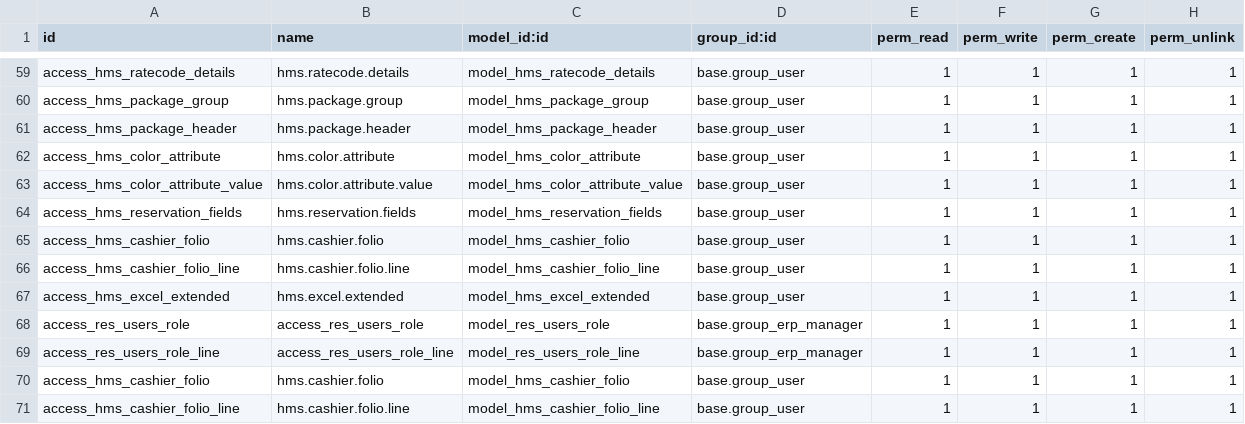
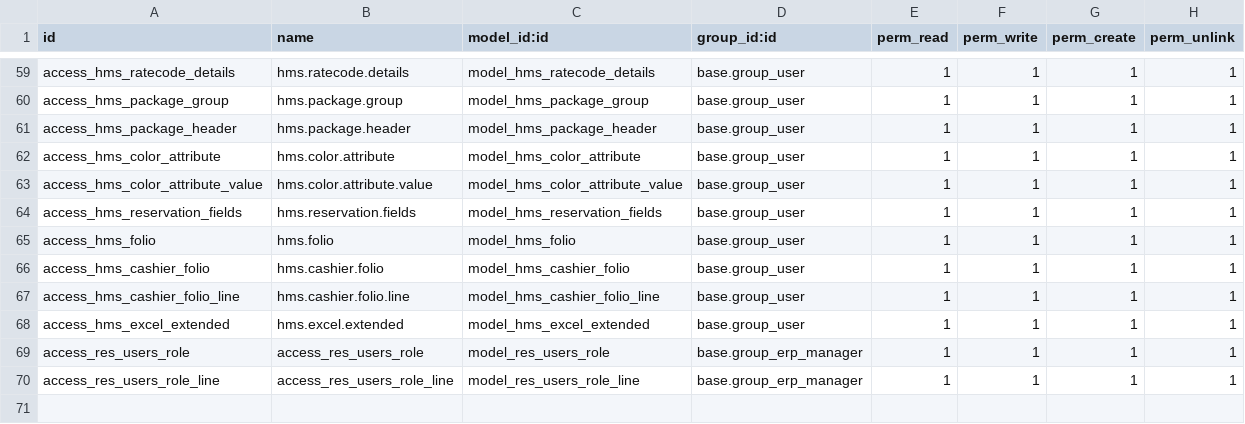
Before and after one commit to kaungmyatsoekms/hms-1, a CSV file: hms/security/ir.model.access.csv, drawn as a sheet; only a part is shown, gaps mark what is left out; removed rows and columns are numbered as before the commit, all else as after; the diff names each change by its address in the sheet, - before the commit and + after, or states it on an @@ line.

```diff
--- a/hms/security/ir.model.access.csv
+++ b/hms/security/ir.model.access.csv
+row 65: access_hms_folio | hms.folio | model_hms_folio | base.group_user | 1 | 1 | 1 | 1
-row 70: access_hms_cashier_folio | hms.cashier.folio | model_hms_cashier_folio | base.group_user | 1 | 1 | 1 | 1
-row 71: access_hms_cashier_folio_line | hms.cashier.folio.line | model_hms_cashier_folio_line | base.group_user | 1 | 1 | 1 | 1
```
Also changed, not shown: 3 other files.
